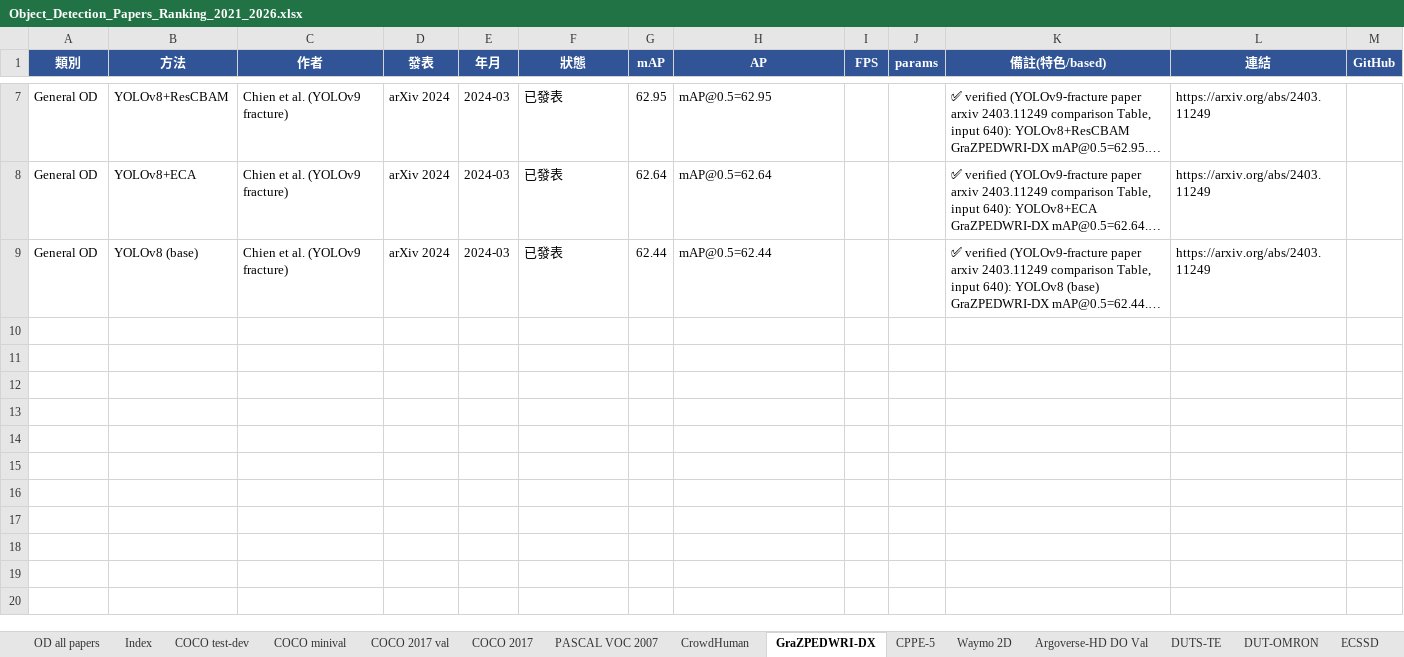
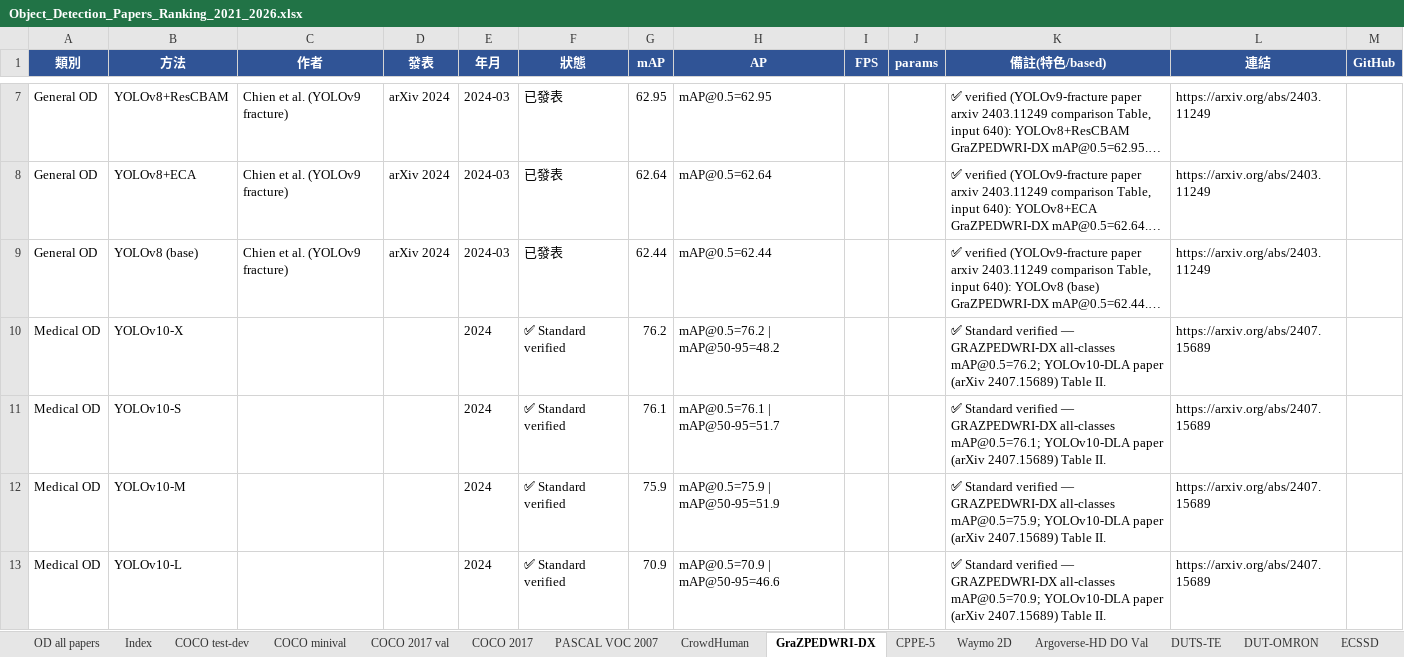
Before and after one commit to 112378074/NTUT-IVI-Lab--SOTA-Literature-Viewer, an Excel workbook: Object_Detection_Papers_Ranking_2021_2026.xlsx, sheet GraZPEDWRI-DX, drawn as a sheet; only a part is shown, gaps mark what is left out; long unchanged cells end in …; values as stored, in another font and other column widths than the file's, no borders; the diff names each change by its address in the sheet, - before the commit and + after, or states it on an @@ line.

Commit message:
Fill ≥10 (Standard-2D iter2): GraZPEDWRI-DX 12 (+YOLOv10-X 76.2/S 76.1/M 75.9/L 70.9, mAP@0.5 all-classes, YOLOv10-DLA arXiv 2407.15689 Table II, 2024). FLAGGED scarce: PASCAL VOC 2007 (3 — modern detectors report COCO not VOC07 test mAP@0.5; only InternImage-H/DETReg/Faster-R-CNN genuinely report it, won't pad); Argoverse-HD streaming (6 — few streaming-perception papers beyond existing, needs targeted search)

```diff
--- a/Object_Detection_Papers_Ranking_2021_2026.xlsx (sheet GraZPEDWRI-DX)
+++ b/Object_Detection_Papers_Ranking_2021_2026.xlsx (sheet GraZPEDWRI-DX)
+row 10: Medical OD | YOLOv10-X |  |  | 2024 | ✅ Standard verified | 76.2 | mAP@0.5=76.2 | mAP@50-95=48.2 |  |  | ✅ Standard verified — GRAZPEDWRI-DX all-classes mAP@0.5=76.2; YOLOv10-DLA paper (arXiv 2407.15689) Table II. | https://arxiv.org/abs/2407.15689
+row 11: Medical OD | YOLOv10-S |  |  | 2024 | ✅ Standard verified | 76.1 | mAP@0.5=76.1 | mAP@50-95=51.7 |  |  | ✅ Standard verified — GRAZPEDWRI-DX all-classes mAP@0.5=76.1; YOLOv10-DLA paper (arXiv 2407.15689) Table II. | https://arxiv.org/abs/2407.15689
+row 12: Medical OD | YOLOv10-M |  |  | 2024 | ✅ Standard verified | 75.9 | mAP@0.5=75.9 | mAP@50-95=51.9 |  |  | ✅ Standard verified — GRAZPEDWRI-DX all-classes mAP@0.5=75.9; YOLOv10-DLA paper (arXiv 2407.15689) Table II. | https://arxiv.org/abs/2407.15689
+row 13: Medical OD | YOLOv10-L |  |  | 2024 | ✅ Standard verified | 70.9 | mAP@0.5=70.9 | mAP@50-95=46.6 |  |  | ✅ Standard verified — GRAZPEDWRI-DX all-classes mAP@0.5=70.9; YOLOv10-DLA paper (arXiv 2407.15689) Table II. | https://arxiv.org/abs/2407.15689
```
Also changed, not shown: 2 other files.
